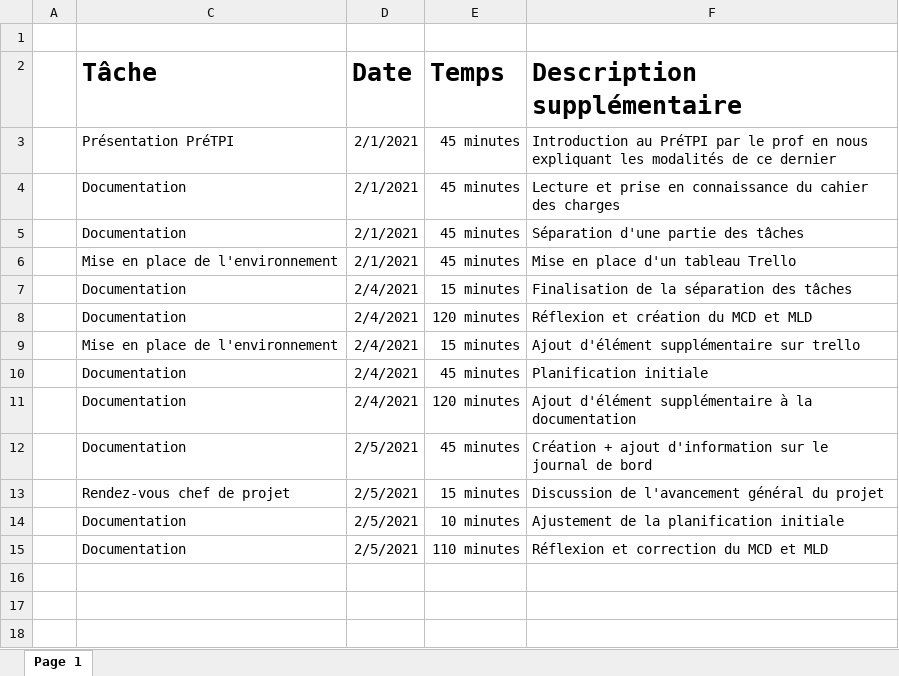
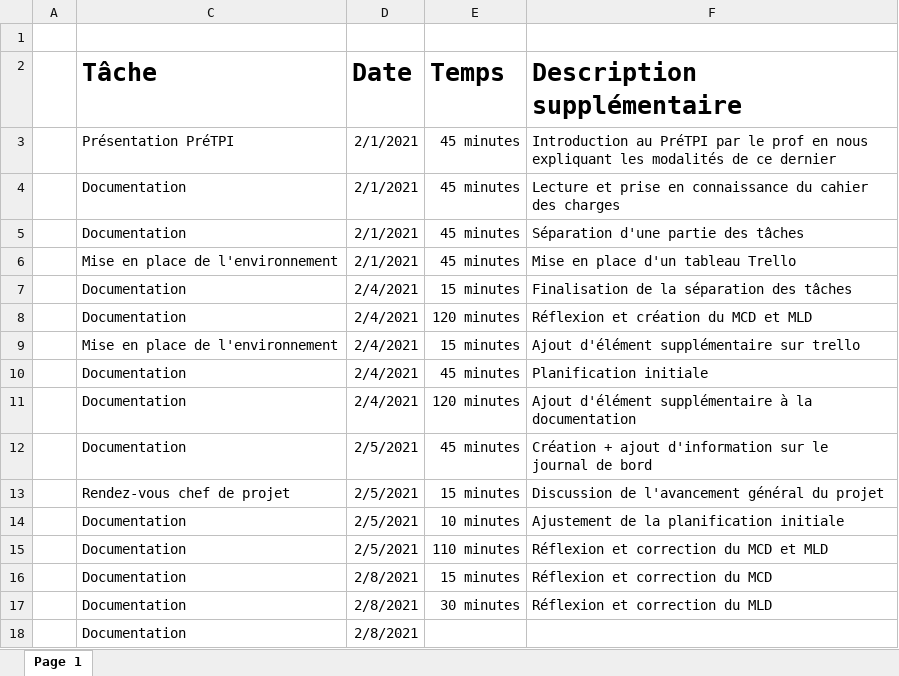
Before and after one commit to Pedroletti-Michael/PreTPI, an Excel workbook: Journal de bord MPI.xlsx, sheet Page 1, drawn as a sheet; values as stored, in another font and other column widths than the file's, no borders; table styles not drawn; the diff names each change by its address in the sheet, - before the commit and + after, or states it on an @@ line.

Commit message:
Update Documentation

```diff
--- a/Journal de bord MPI.xlsx (sheet Page 1)
+++ b/Journal de bord MPI.xlsx (sheet Page 1)
+row 16:  | Documentation | 2/8/2021 | 15 minutes | Réflexion et correction du MCD
+row 17:  | Documentation | 2/8/2021 | 30 minutes | Réflexion et correction du MLD
+row 18:  | Documentation | 2/8/2021
```
Also changed, not shown: 6 other files.
